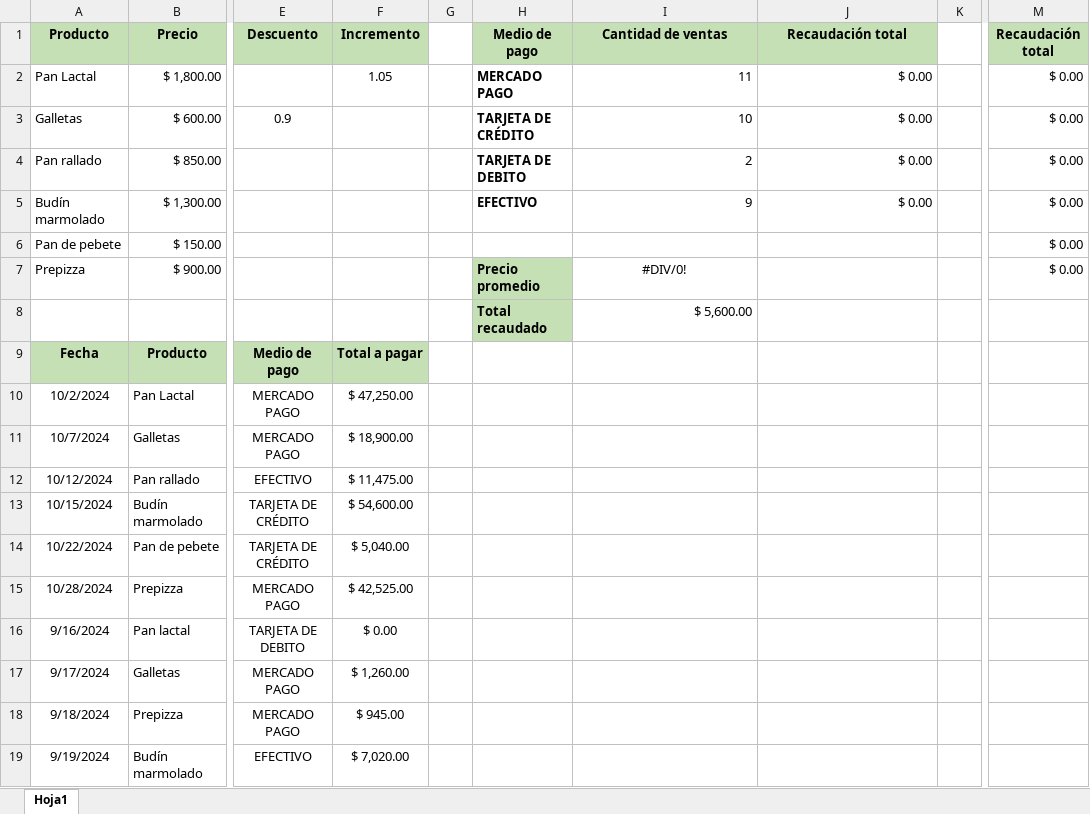
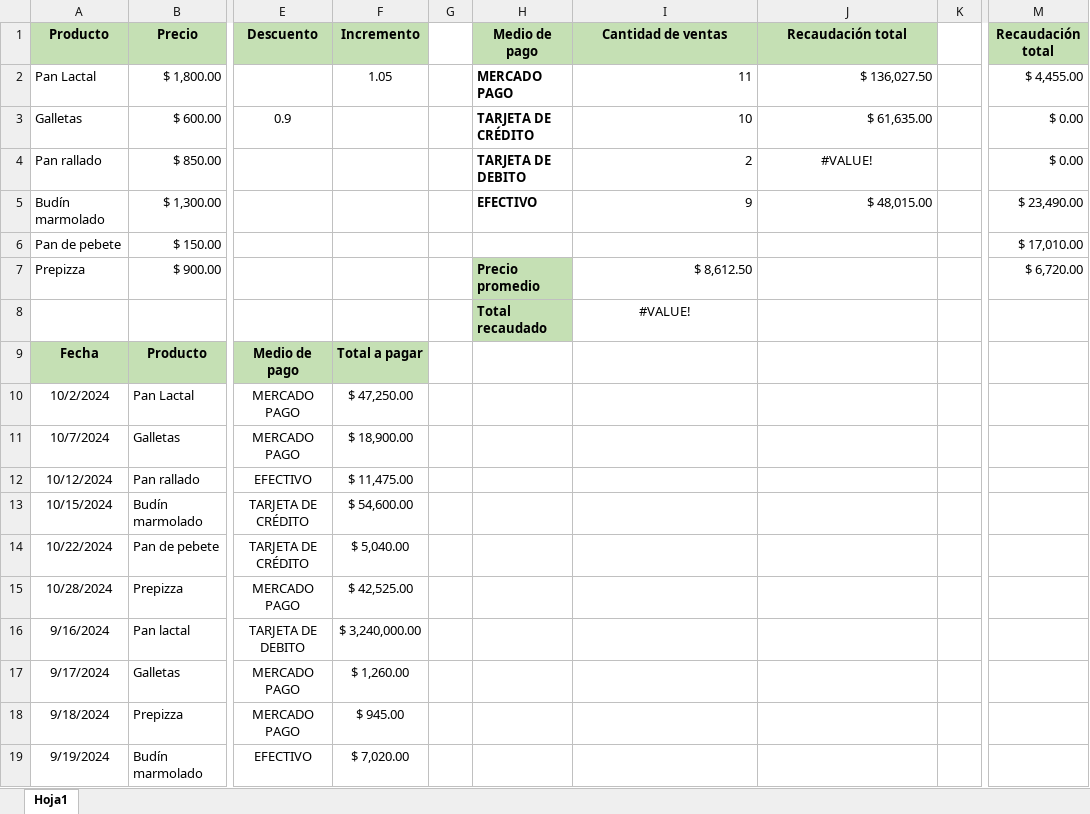
Before and after one commit to pabloalanzahlut/Resueltos_Guias_Repaso_TUP_2024_2025, an Excel workbook: INTRODUCCIÓN A LA INFORMÁTICA/Excel/Ejercicios_Resueltos/EJERCICIO 12_UNIDAD 1.xlsx, sheet Hoja1, drawn as a sheet; only a part is shown, gaps mark what is left out; values as stored, in another font and other column widths than the file's, no borders; the diff names each change by its address in the sheet, - before the commit and + after, or states it on an @@ line.

Commit message:
problemas resueltos hasta el 14

```diff
--- a/INTRODUCCIÓN A LA INFORMÁTICA/Excel/Ejercicios_Resueltos/EJERCICIO 12_UNIDAD 1.xlsx (sheet Hoja1)
+++ b/INTRODUCCIÓN A LA INFORMÁTICA/Excel/Ejercicios_Resueltos/EJERCICIO 12_UNIDAD 1.xlsx (sheet Hoja1)
-J2: $ 0.00
+J2: $ 136,027.50
-M2: $ 0.00
+M2: $ 4,455.00
-J3: $ 0.00
+J3: $ 61,635.00
-J4: $ 0.00
+J4: #VALUE!
-J4 alignment: right
+J4 alignment: center
-J5: $ 0.00
+J5: $ 48,015.00
-M5: $ 0.00
+M5: $ 23,490.00
-M6: $ 0.00
+M6: $ 17,010.00
-I7: #DIV/0!
+I7: $ 8,612.50
-I7 alignment: center
+I7 alignment: right
-M7: $ 0.00
+M7: $ 6,720.00
-I8: $ 5,600.00
+I8: #VALUE!
-I8 alignment: right
+I8 alignment: center
-F16: $ 0.00
+F16: $ 3,240,000.00
```
Also changed, not shown: formulas that keep their value, 3 other files.
